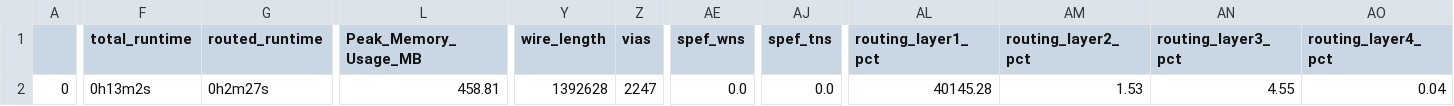
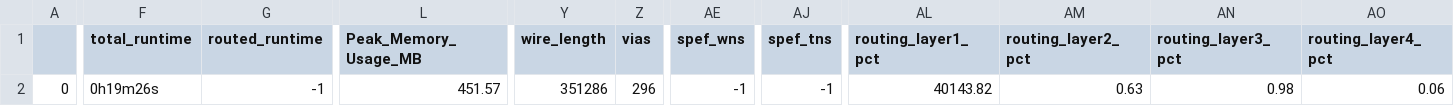
Before and after one commit to anall/sudoku-accelerator-caravel, a CSV file: signoff/user_project_wrapper/final_summary_report.csv, drawn as a sheet; only a part is shown, gaps mark what is left out; the diff covers the shown part only; the diff names each change by its address in the sheet, - before the commit and + after, or states it on an @@ line.

```diff
--- a/signoff/user_project_wrapper/final_summary_report.csv
+++ b/signoff/user_project_wrapper/final_summary_report.csv
-F2 (total_runtime): 0h13m2s
+F2 (total_runtime): 0h19m26s
-G2 (routed_runtime): 0h2m27s
+G2 (routed_runtime): -1
-L2 (Peak_Memory_Usage_MB): 458.81
+L2 (Peak_Memory_Usage_MB): 451.57
-Y2 (wire_length): 1392628
+Y2 (wire_length): 351286
-Z2 (vias): 2247
+Z2 (vias): 296
-AE2 (spef_wns): 0.0
+AE2 (spef_wns): -1
-AJ2 (spef_tns): 0.0
+AJ2 (spef_tns): -1
-AL2 (routing_layer1_pct): 40145.28
+AL2 (routing_layer1_pct): 40143.82
-AM2 (routing_layer2_pct): 1.53
+AM2 (routing_layer2_pct): 0.63
-AN2 (routing_layer3_pct): 4.55
+AN2 (routing_layer3_pct): 0.98
-AO2 (routing_layer4_pct): 0.04
+AO2 (routing_layer4_pct): 0.06
```
Also changed, not shown: 2 edited cells elsewhere in this file, signoff/sudoku_accelerator_wrapper/final_summary_report.csv, 26 other files.
